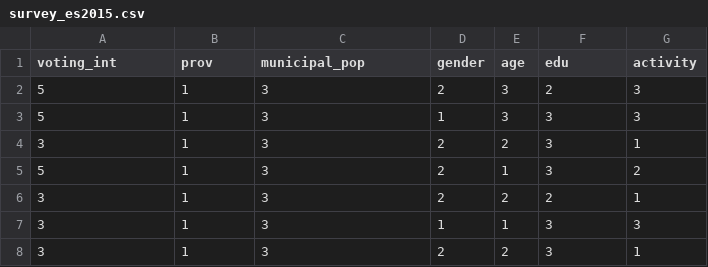
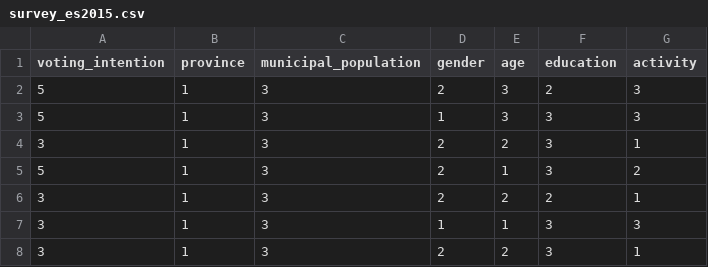
Before and after one commit to datascienceBocconi/datascienceBocconi.github.io, a CSV file: Data/survey_es2015.csv, drawn as a sheet; only a part is shown.

```diff
--- a/Data/survey_es2015.csv
+++ b/Data/survey_es2015.csv
@@ -1,2 +1,2 @@
-voting_int,prov,municipal_pop,gender,age,edu,activity
+voting_intention,province,municipal_population,gender,age,education,activity
 5,1,3,2,3,2,3
```
Also changed, not shown: 1 other file.
